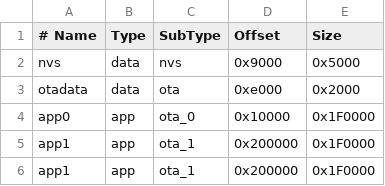
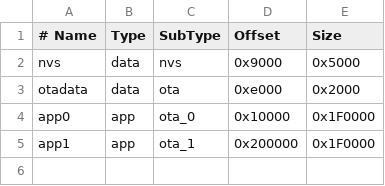
Before and after one commit to Enohriel/openrfid_scanner, a CSV file: partitions.csv, drawn as a sheet.

Commit message:
fix: remove duplicate app1 partition entry in partitions.csv

```diff
--- a/partitions.csv
+++ b/partitions.csv
@@ -5,2 +5 @@ app0,     app,  ota_0,   0x10000,  0x1F0000
 app1,     app,  ota_1,   0x200000, 0x1F0000
-app1,     app,  ota_1,   0x200000, 0x1F0000
```
